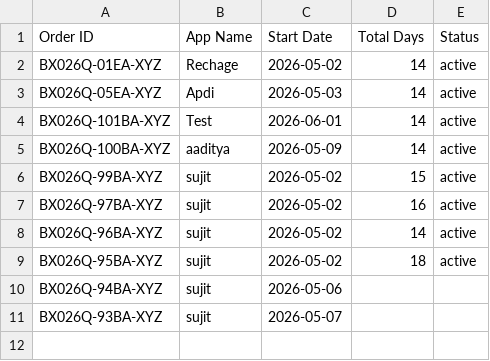
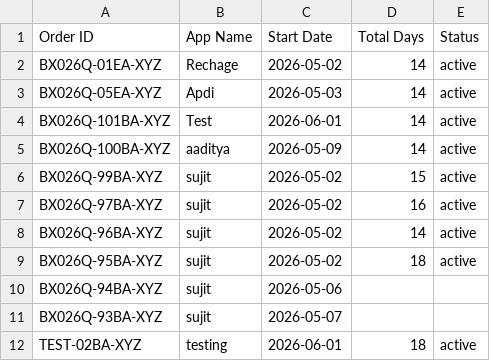
Before and after one commit to weapptesters-design/Tryoldweb, a CSV file: orders.csv, drawn as a sheet; the diff names each change by its address in the sheet, - before the commit and + after, or states it on an @@ line.

```diff
--- a/orders.csv
+++ b/orders.csv
+row 12: TEST-02BA-XYZ | testing | 2026-06-01 | 18 | active
```
Also changed, not shown: 1 other file.
